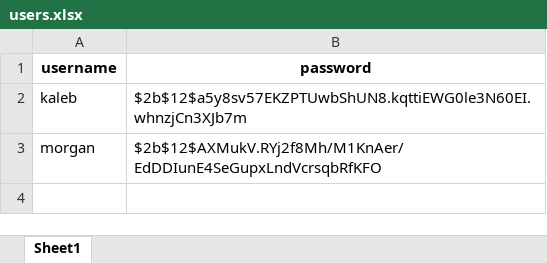
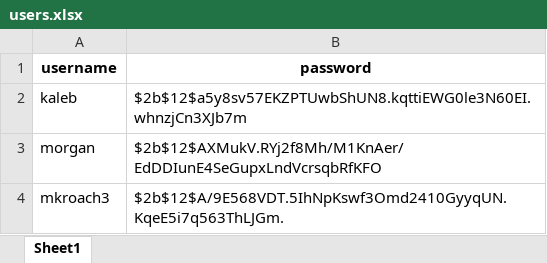
Before and after one commit to wilsk900/Travel-App-Capstone, an Excel workbook: users.xlsx, sheet Sheet1, drawn as a sheet; values as stored, in another font and other column widths than the file's, no borders; the diff names each change by its address in the sheet, - before the commit and + after, or states it on an @@ line.

Commit message:
Update users.xlsx

```diff
--- a/users.xlsx (sheet Sheet1)
+++ b/users.xlsx (sheet Sheet1)
+row 4: mkroach3 | $2b$12$A/9E568VDT.5IhNpKswf3Omd2410GyyqUN.KqeE5i7q563ThLJGm.
```
